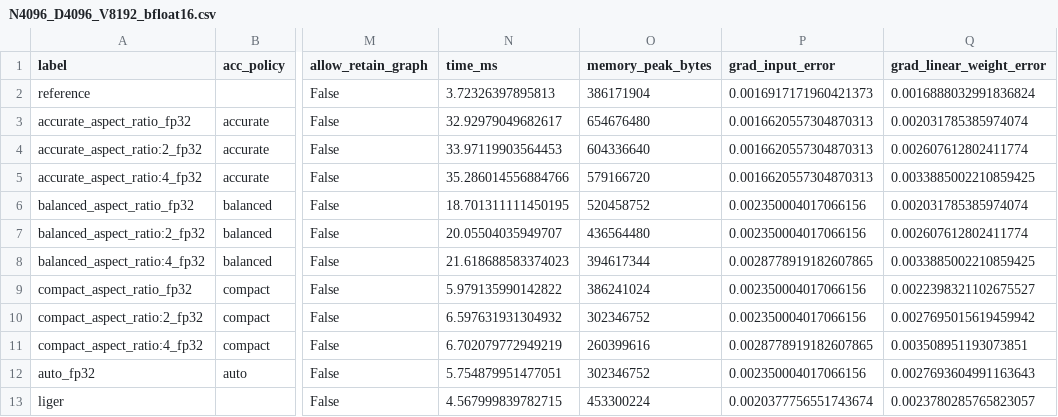
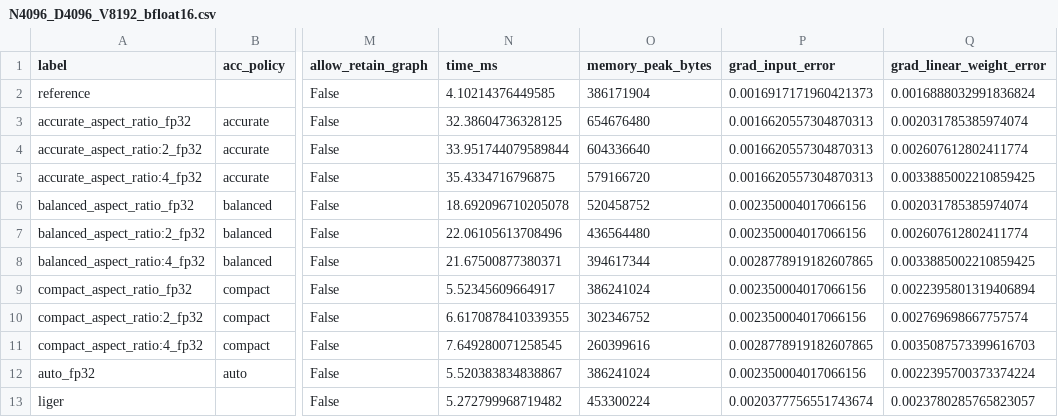
Before and after one commit to openteams-ai/pearu-sandbox, a CSV file: pytorch/lce/sweep_out/data/NVIDIA_A100_SXM4_80GB/N4096_D4096_V8192_bfloat16.csv, drawn as a sheet; only a part is shown, gaps mark what is left out; the diff names each change by its address in the sheet, - before the commit and + after, or states it on an @@ line.

Commit message:
lce: before/after cap figure A100 data

```diff
--- a/pytorch/lce/sweep_out/data/NVIDIA_A100_SXM4_80GB/N4096_D4096_V8192_bfloat16.csv
+++ b/pytorch/lce/sweep_out/data/NVIDIA_A100_SXM4_80GB/N4096_D4096_V8192_bfloat16.csv
-N2 (time_ms): 3.72326397895813
+N2 (time_ms): 4.10214376449585
-N3 (time_ms): 32.92979049682617
+N3 (time_ms): 32.38604736328125
-N4 (time_ms): 33.97119903564453
+N4 (time_ms): 33.951744079589844
-N5 (time_ms): 35.286014556884766
+N5 (time_ms): 35.4334716796875
-N6 (time_ms): 18.701311111450195
+N6 (time_ms): 18.692096710205078
-N7 (time_ms): 20.05504035949707
+N7 (time_ms): 22.06105613708496
-N8 (time_ms): 21.618688583374023
+N8 (time_ms): 21.67500877380371
-N9 (time_ms): 5.979135990142822
+N9 (time_ms): 5.52345609664917
-Q9 (grad_linear_weight_error): 0.0022398321102675527
+Q9 (grad_linear_weight_error): 0.0022395801319406894
-N10 (time_ms): 6.597631931304932
+N10 (time_ms): 6.6170878410339355
-Q10 (grad_linear_weight_error): 0.0027695015619459942
+Q10 (grad_linear_weight_error): 0.002769698667757574
-N11 (time_ms): 6.702079772949219
+N11 (time_ms): 7.649280071258545
-Q11 (grad_linear_weight_error): 0.003508951193073851
+Q11 (grad_linear_weight_error): 0.0035087573399616703
-N12 (time_ms): 5.754879951477051
+N12 (time_ms): 5.520383834838867
-O12 (memory_peak_bytes): 302346752
+O12 (memory_peak_bytes): 386241024
-Q12 (grad_linear_weight_error): 0.0027693604991163643
+Q12 (grad_linear_weight_error): 0.0022395700373374224
-N13 (time_ms): 4.567999839782715
+N13 (time_ms): 5.272799968719482
```
Also changed, not shown: 7 other files.
